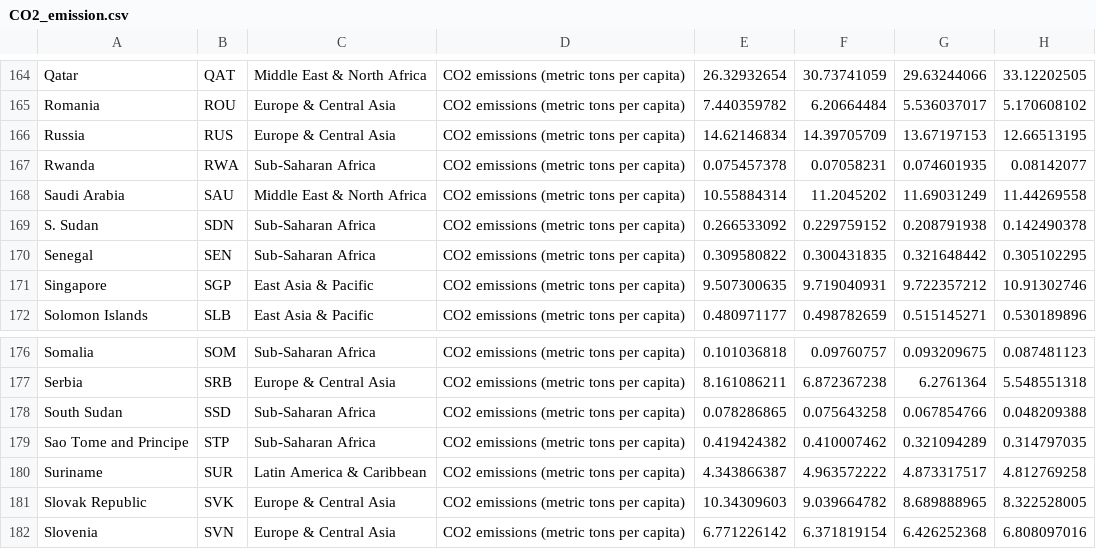
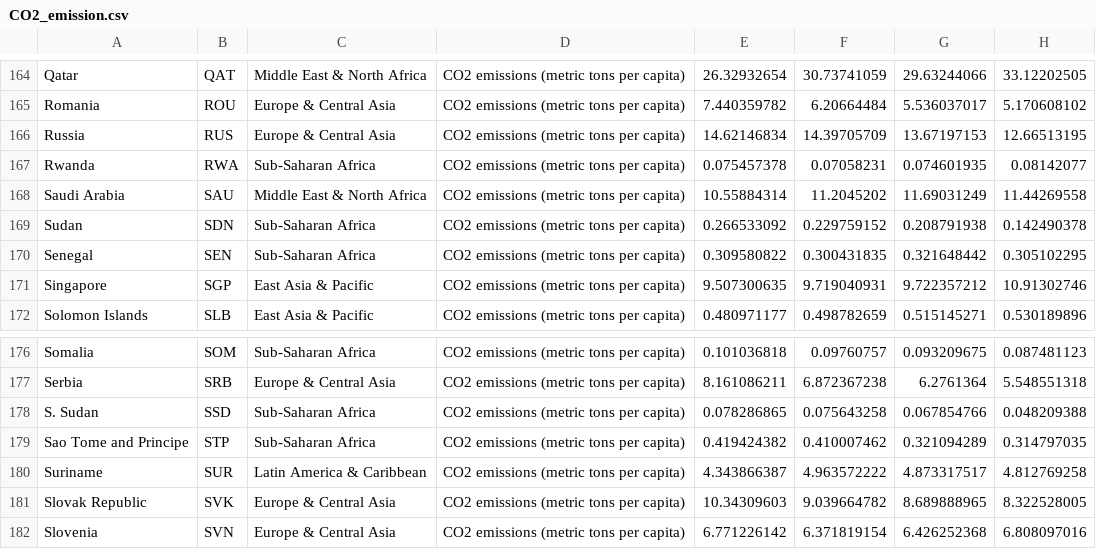
Before and after one commit to ChongJiunnKang/3179, a CSV file: homework9/data/CO2_emission.csv, drawn as a sheet; only a part is shown, gaps mark what is left out; the diff names each change by its address in the sheet, - before the commit and + after, or states it on an @@ line.

Commit message:
Update CO2_emission.csv

```diff
--- a/homework9/data/CO2_emission.csv
+++ b/homework9/data/CO2_emission.csv
-A169: S. Sudan
+A169: Sudan
-A178: South Sudan
+A178: S. Sudan
```
